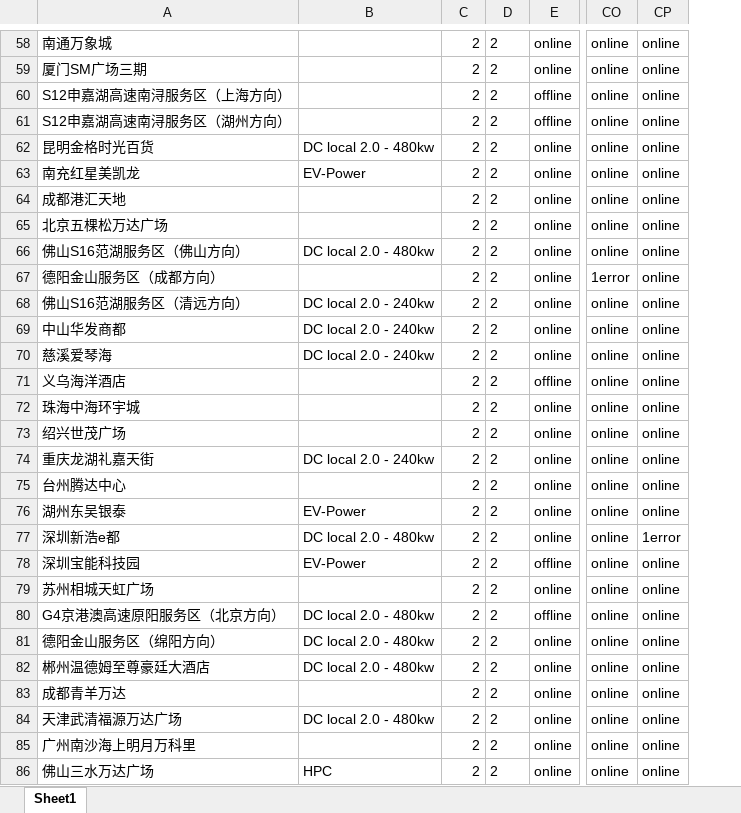
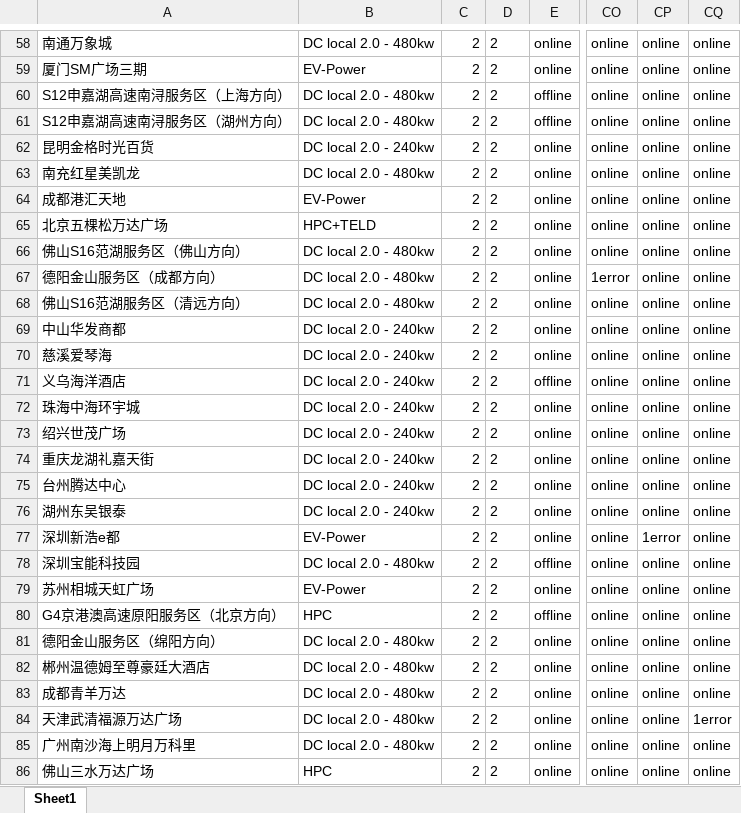
Before and after one commit to Codyyyyyyyy/Demo1, an Excel workbook: UATtracking.xlsx, sheet Sheet1, drawn as a sheet; only a part is shown, gaps mark what is left out; values as stored, in another font and other column widths than the file's, no borders; the diff covers the shown part only; the diff names each change by its address in the sheet, - before the commit and + after, or states it on an @@ line.

```diff
--- a/UATtracking.xlsx (sheet Sheet1)
+++ b/UATtracking.xlsx (sheet Sheet1)
+column CQ, rows 58-86: online | online | online | online | online | online | online | online | online | online | online | online | online | online | online | online | online | online | online | online | online | online | online | online | online | online | 1error | online | online
-B58: (empty)
+B58: DC local 2.0 - 480kw
-B59: (empty)
+B59: EV-Power
-B60:B61: (empty)
+B60:B61: DC local 2.0 - 480kw
-B62: DC local 2.0 - 480kw
+B62: DC local 2.0 - 240kw
-B63: EV-Power
+B63: DC local 2.0 - 480kw
-B64: (empty)
+B64: EV-Power
-B65: (empty)
+B65: HPC+TELD
-B67: (empty)
+B67: DC local 2.0 - 480kw
-B68: DC local 2.0 - 240kw
+B68: DC local 2.0 - 480kw
-B71:B73: (empty)
+B71:B73: DC local 2.0 - 240kw
-B75: (empty)
+B75: DC local 2.0 - 240kw
-B76: EV-Power
+B76: DC local 2.0 - 240kw
-B77: DC local 2.0 - 480kw
+B77: EV-Power
-B78: EV-Power
+B78: DC local 2.0 - 480kw
-B79: (empty)
+B79: EV-Power
-B80: DC local 2.0 - 480kw
+B80: HPC
-B83: (empty)
+B83: DC local 2.0 - 480kw
-B85: (empty)
+B85: DC local 2.0 - 480kw
```
Also changed, not shown: 209 edited cells elsewhere in this sheet, 1 other file.
